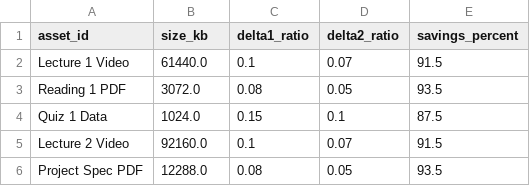
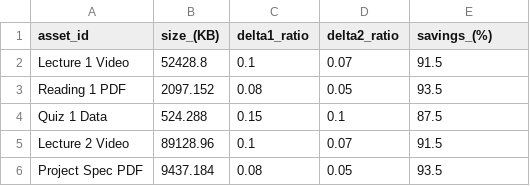
Before and after one commit to divineiloh/ACORN-Edu, a CSV file: data/delta_sync_per_asset.csv, drawn as a sheet.

```diff
--- a/data/delta_sync_per_asset.csv
+++ b/data/delta_sync_per_asset.csv
@@ -1,6 +1,6 @@
-asset_id,size_kb,delta1_ratio,delta2_ratio,savings_percent
-Lecture 1 Video,61440.0,0.1,0.07,91.5
-Reading 1 PDF,3072.0,0.08,0.05,93.5
-Quiz 1 Data,1024.0,0.15,0.1,87.5
-Lecture 2 Video,92160.0,0.1,0.07,91.5
-Project Spec PDF,12288.0,0.08,0.05,93.5
+asset_id,size_(KB),delta1_ratio,delta2_ratio,savings_(%)
+Lecture 1 Video,52428.8,0.1,0.07,91.5
+Reading 1 PDF,2097.152,0.08,0.05,93.5
+Quiz 1 Data,524.288,0.15,0.1,87.5
+Lecture 2 Video,89128.96,0.1,0.07,91.5
+Project Spec PDF,9437.184,0.08,0.05,93.5
```
Also changed, not shown: data/bap_ablation_study_results.csv, data/bap_network_scenario_results.csv, 4 other files.
